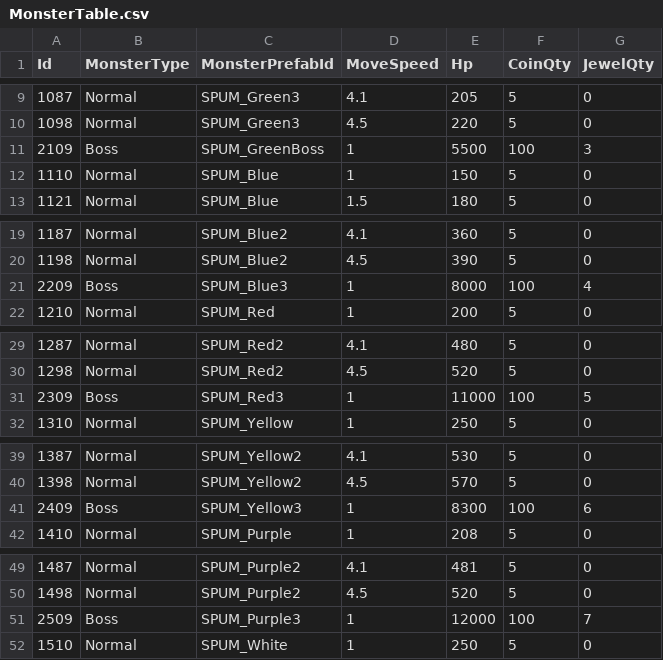
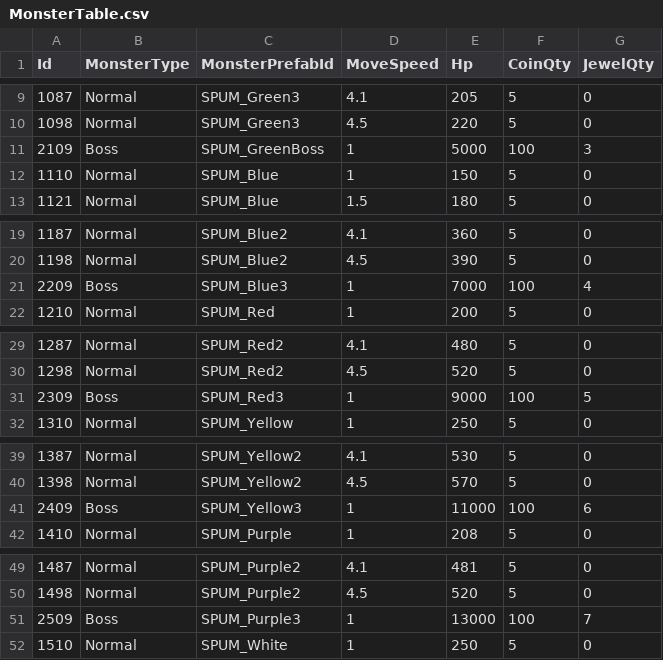
Before and after one commit to KDH1213/UnityMiniProject, a CSV file: Assets/Resources/tables/MonsterTable.csv, drawn as a sheet; only a part is shown, gaps mark what is left out; the diff covers the shown part only.

```diff
--- a/Assets/Resources/tables/MonsterTable.csv
+++ b/Assets/Resources/tables/MonsterTable.csv
@@ -10,3 +10,3 @@ Id,MonsterType,MonsterPrefabId,MoveSpeed,Hp,CoinQty,JewelQty
 1098,Normal,SPUM_Green3,4.5,220,5,0
-2109,Boss,SPUM_GreenBoss,1,5500,100,3
+2109,Boss,SPUM_GreenBoss,1,5000,100,3
 1110,Normal,SPUM_Blue,1,150,5,0
@@ -20,3 +20,3 @@ Id,MonsterType,MonsterPrefabId,MoveSpeed,Hp,CoinQty,JewelQty
 1198,Normal,SPUM_Blue2,4.5,390,5,0
-2209,Boss,SPUM_Blue3,1,8000,100,4
+2209,Boss,SPUM_Blue3,1,7000,100,4
 1210,Normal,SPUM_Red,1,200,5,0
@@ -30,3 +30,3 @@ Id,MonsterType,MonsterPrefabId,MoveSpeed,Hp,CoinQty,JewelQty
 1298,Normal,SPUM_Red2,4.5,520,5,0
-2309,Boss,SPUM_Red3,1,11000,100,5
+2309,Boss,SPUM_Red3,1,9000,100,5
 1310,Normal,SPUM_Yellow,1,250,5,0
@@ -40,3 +40,3 @@ Id,MonsterType,MonsterPrefabId,MoveSpeed,Hp,CoinQty,JewelQty
 1398,Normal,SPUM_Yellow2,4.5,570,5,0
-2409,Boss,SPUM_Yellow3,1,8300,100,6
+2409,Boss,SPUM_Yellow3,1,11000,100,6
 1410,Normal,SPUM_Purple,1,208,5,0
@@ -50,3 +50,3 @@ Id,MonsterType,MonsterPrefabId,MoveSpeed,Hp,CoinQty,JewelQty
 1498,Normal,SPUM_Purple2,4.5,520,5,0
-2509,Boss,SPUM_Purple3,1,12000,100,7
+2509,Boss,SPUM_Purple3,1,13000,100,7
 1510,Normal,SPUM_White,1,250,5,0
```
Also changed, not shown: 2 edited cells elsewhere in this file, 16 other files.
